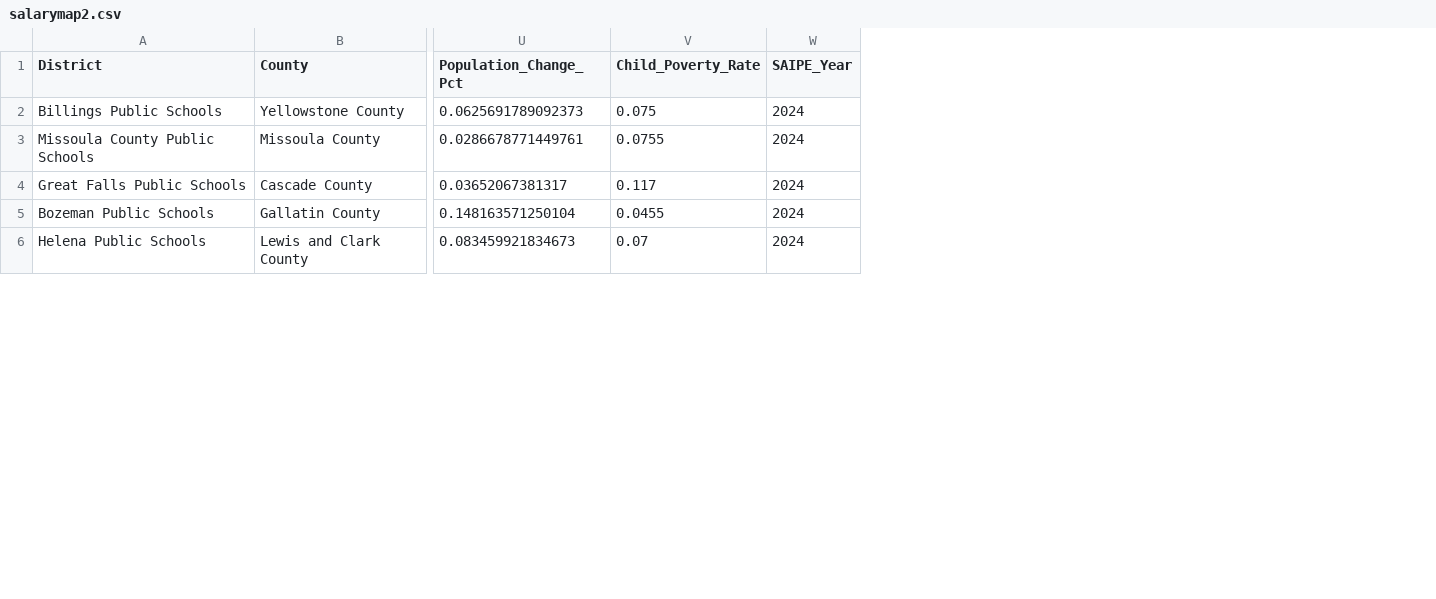
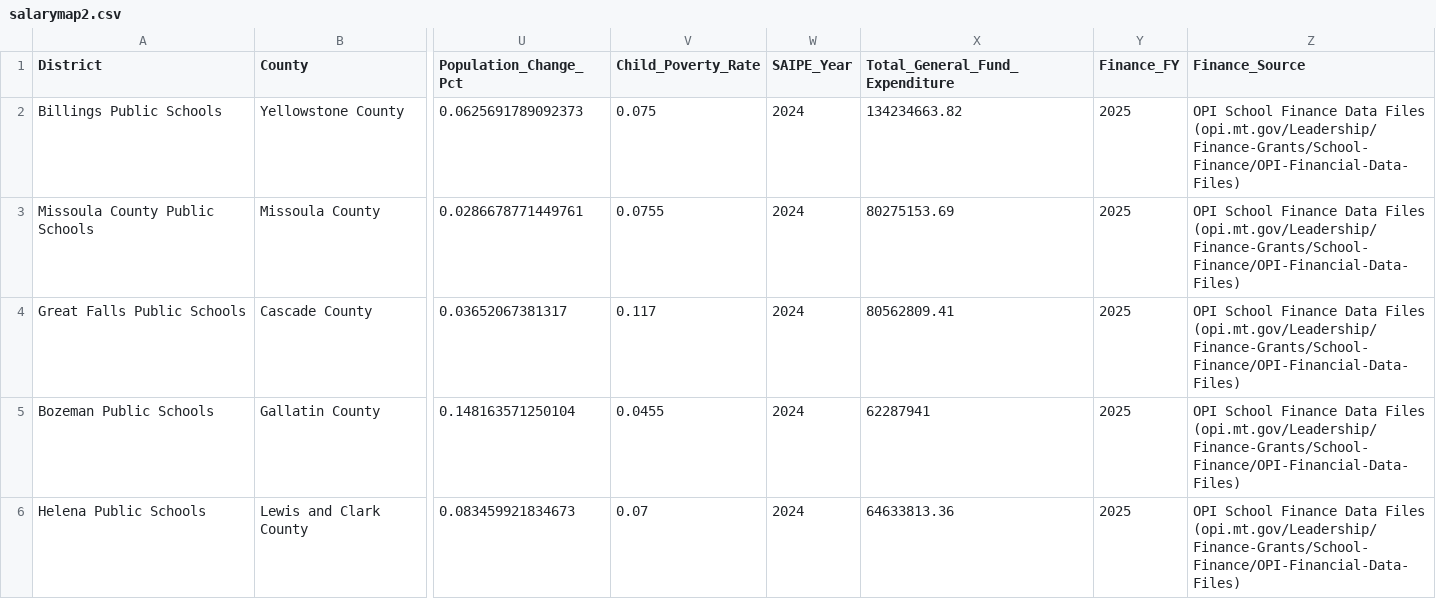
Before and after one commit to bostickmike/Montana-Education-Jobs-Dashboard, a CSV file: Mt_Ed_Jobs/salarymap2.csv, drawn as a sheet; only a part is shown, gaps mark what is left out; the diff covers the shown part only; the diff names each change by its address in the sheet, - before the commit and + after, or states it on an @@ line.

```diff
--- a/Mt_Ed_Jobs/salarymap2.csv
+++ b/Mt_Ed_Jobs/salarymap2.csv
+column X (Total_General_Fund_Expenditure), rows 2-6: 134234663.82 | 80275153.69 | 80562809.41 | 62287941 | 64633813.36
+column Y (Finance_FY), rows 2-6: all 2025
+column Z (Finance_Source), rows 2-6: all OPI School Finance Data Files (opi.mt.gov/Leadership/Finance-Grants/School-Finance/OPI-Financial-Data-Files)
```
Also changed, not shown: 2 added rows elsewhere in this file, 8 other files.
